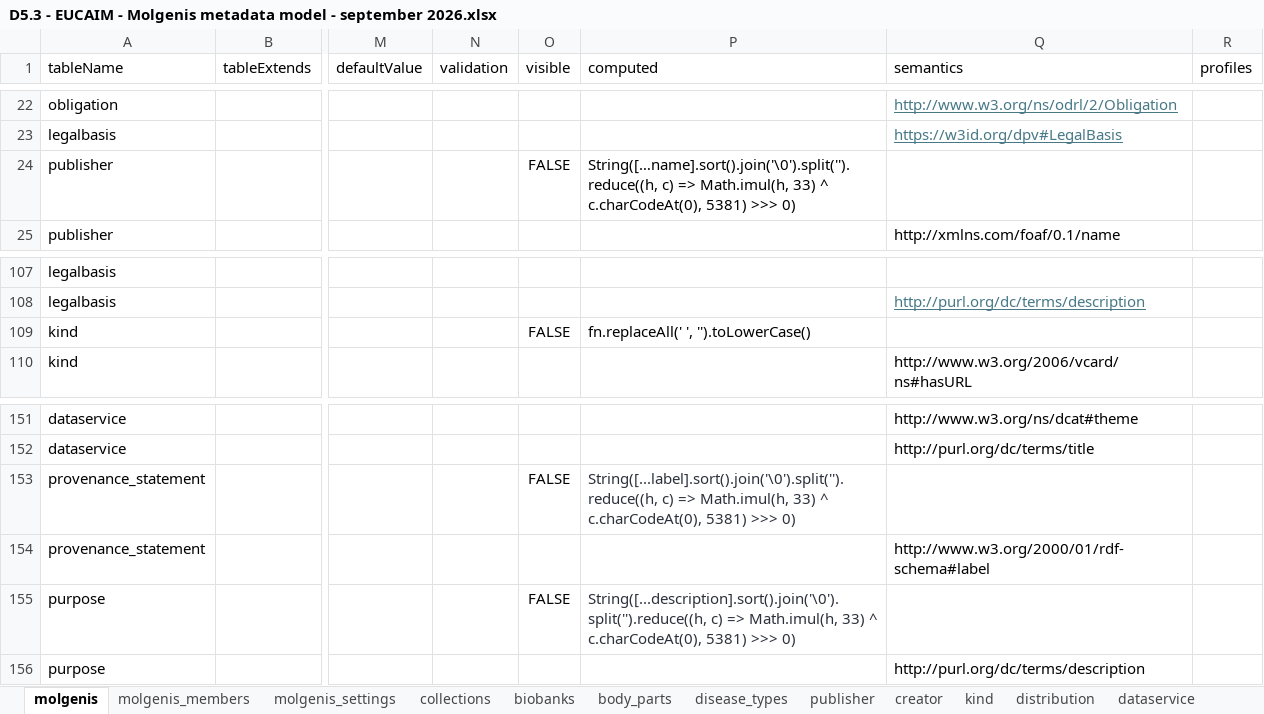
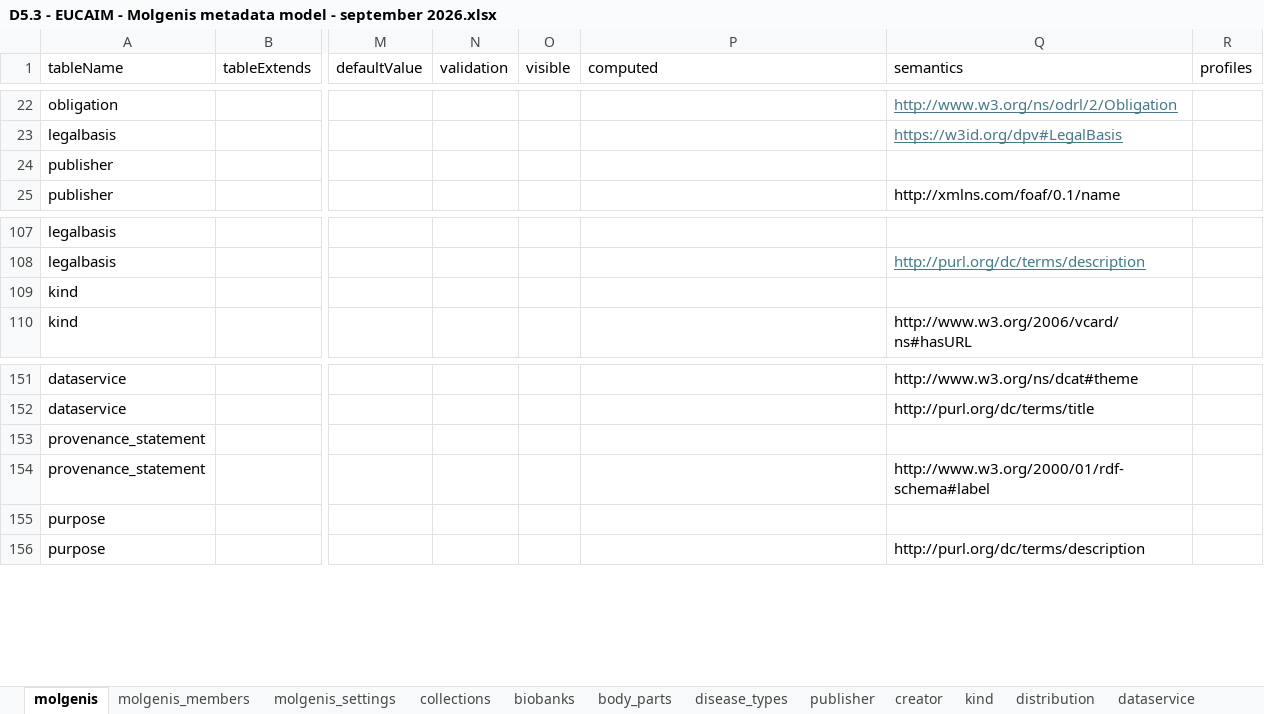
Before and after one commit to Health-RI/molgenis-fdp-harvester, an Excel workbook: dev/molgenis/D5.3 - EUCAIM - Molgenis metadata model - september 2026.xlsx, sheet molgenis, drawn as a sheet; only a part is shown, gaps mark what is left out; values as stored, in another font and other column widths than the file's, no borders; the diff names each change by its address in the sheet, - before the commit and + after, or states it on an @@ line.

Commit message:
fix: clear hash-based computed id formulas for kind/publisher/provenance_statement/purpose too
The first commit on this branch only cleared computed/visible for the 6 tables newly
made independent here, on the assumption that kind/publisher/provenance_statement/
purpose - already fixed in Python code by PR #47/#57 - had their schema side handled
elsewhere too. They hadn't: their id columns still had the old server-computed hash
formula, so MOLGENIS was still silently overriding the UUID the harvester sends,
reproducing the exact same foreign-key violation live:

  Upsert into table 'collections' failed: ... foreign key (ref_array) constraint.
  Details: Key ("contactPoint")=(801c1651-...) is not present in table "kind",
  column(s)("id")

Clear computed/visible for these four tables' id column too, matching what's now
already done for the other six.

```diff
--- a/dev/molgenis/D5.3 - EUCAIM - Molgenis metadata model - september 2026.xlsx (sheet molgenis)
+++ b/dev/molgenis/D5.3 - EUCAIM - Molgenis metadata model - september 2026.xlsx (sheet molgenis)
-O24 (visible): FALSE
+O24 (visible): (empty)
-P24 (computed): String([…name].sort().join('\0').split('').reduce((h, c) => Math.imul(h, 33) ^ c.charCodeAt(0), 5381) >>> 0)
+P24 (computed): (empty)
-O109 (visible): FALSE
+O109 (visible): (empty)
-P109 (computed): fn.replaceAll(' ', '').toLowerCase()
+P109 (computed): (empty)
-O153 (visible): FALSE
+O153 (visible): (empty)
-P153 (computed): String([...label].sort().join('\0').split('').reduce((h, c) => Math.imul(h, 33) ^ c.charCodeAt(0), 5381) >>> 0)
+P153 (computed): (empty)
-O155 (visible): FALSE
+O155 (visible): (empty)
-P155 (computed): String([...description].sort().join('\0').split('').reduce((h, c) => Math.imul(h, 33) ^ c.charCodeAt(0), 5381) >>> 0)
+P155 (computed): (empty)
```
